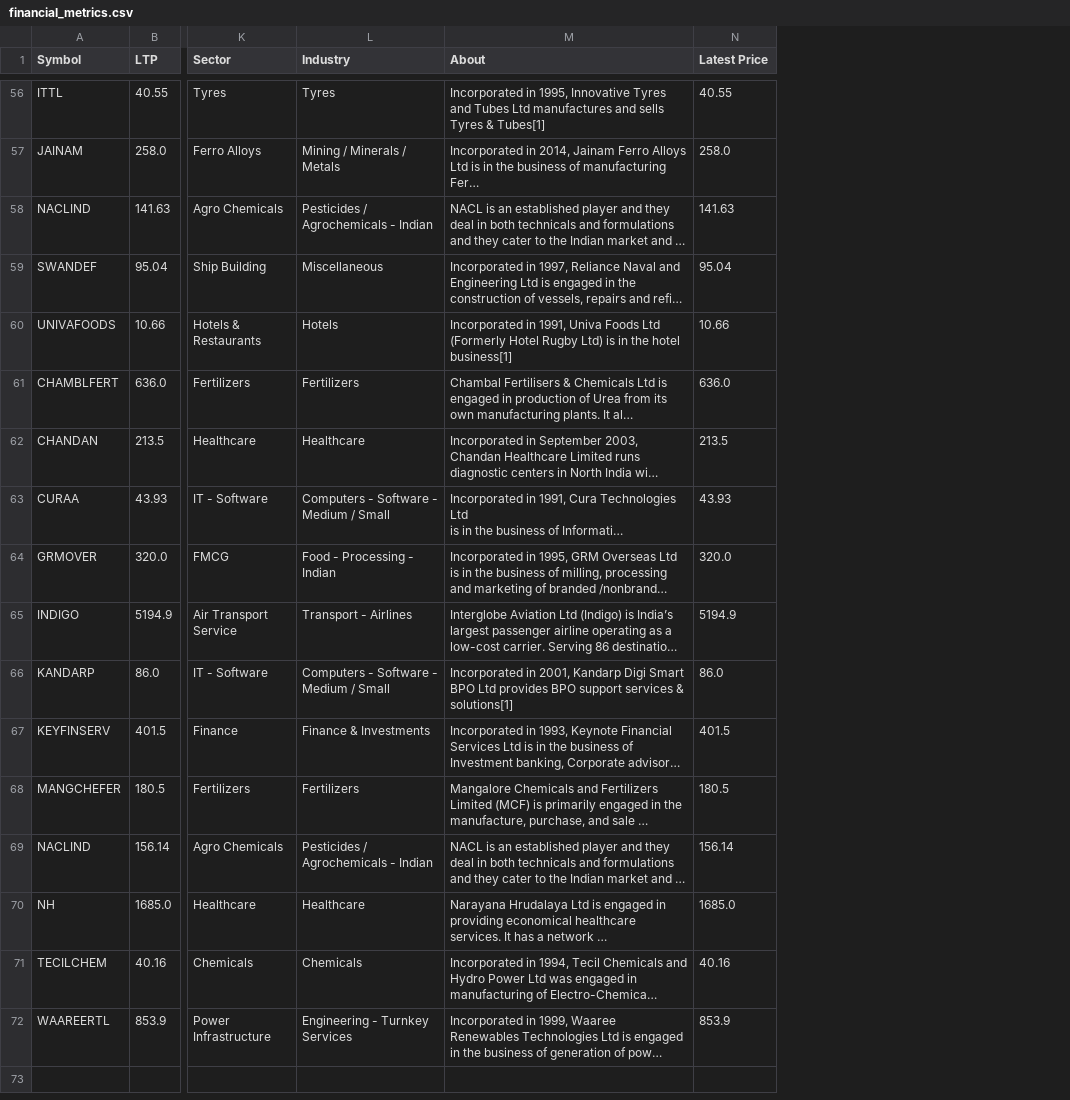
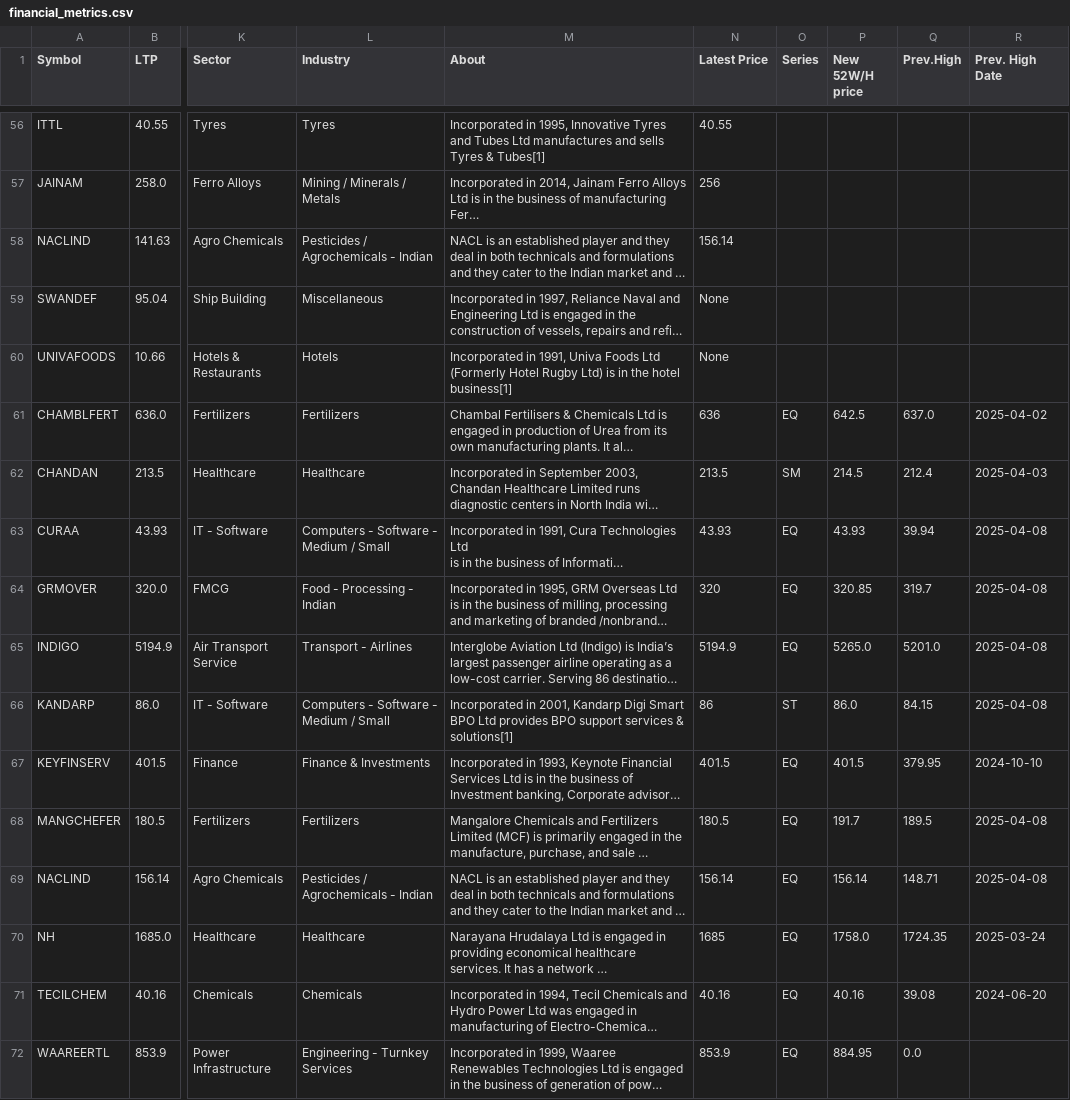
Before and after one commit to DataInvestor04/data, a CSV file: financial_metrics.csv, drawn as a sheet; only a part is shown, gaps mark what is left out; long unchanged cells end in …; the diff covers the shown part only; the diff names each change by its address in the sheet, - before the commit and + after, or states it on an @@ line.

```diff
--- a/financial_metrics.csv
+++ b/financial_metrics.csv
+column O (Series), rows 61-72: EQ | SM | EQ | EQ | EQ | ST | EQ | EQ | EQ | EQ | EQ | EQ
+column P (New 52W/H price), rows 61-72: 642.5 | 214.5 | 43.93 | 320.85 | 5265.0 | 86.0 | 401.5 | 191.7 | 156.14 | 1758.0 | 40.16 | 884.95
+column Q (Prev.High), rows 61-72: 637.0 | 212.4 | 39.94 | 319.7 | 5201.0 | 84.15 | 379.95 | 189.5 | 148.71 | 1724.35 | 39.08 | 0.0
+column R (Prev. High Date), rows 61-71: 2025-04-02 | 2025-04-03 | 2025-04-08 | 2025-04-08 | 2025-04-08 | 2025-04-08 | 2024-10-10 | 2025-04-08 | 2025-04-08 | 2025-03-24 | 2024-06-20
-N57 (Latest Price): 258.0
+N57 (Latest Price): 256
-N58 (Latest Price): 141.63
+N58 (Latest Price): 156.14
-N59 (Latest Price): 95.04
+N59 (Latest Price): None
-N60 (Latest Price): 10.66
+N60 (Latest Price): None
-N61 (Latest Price): 636.0
+N61 (Latest Price): 636
-N64 (Latest Price): 320.0
+N64 (Latest Price): 320
-N66 (Latest Price): 86.0
+N66 (Latest Price): 86
-N70 (Latest Price): 1685.0
+N70 (Latest Price): 1685
```
Also changed, not shown: 54 edited cells elsewhere in this file.
